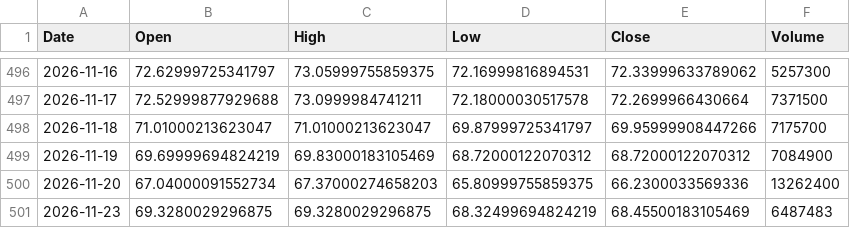
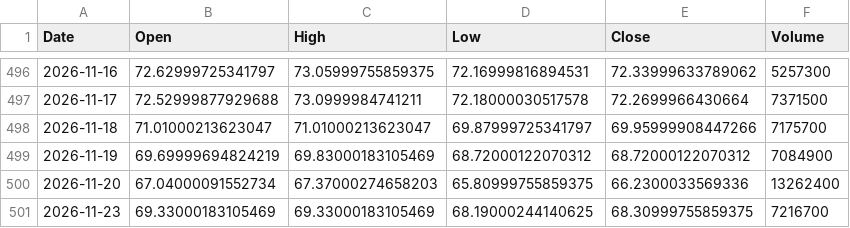
Before and after one commit to cheangiotou238-star/quant-multi-asset-engine, a CSV file: data/history/IAU.csv, drawn as a sheet; only a part is shown, gaps mark what is left out.

```diff
--- a/data/history/IAU.csv
+++ b/data/history/IAU.csv
@@ -500,2 +500,2 @@ Date,Open,High,Low,Close,Volume
 2026-11-20,67.04000091552734,67.37000274658203,65.80999755859375,66.2300033569336,13262400
-2026-11-23,69.3280029296875,69.3280029296875,68.32499694824219,68.45500183105469,6487483
+2026-11-23,69.33000183105469,69.33000183105469,68.19000244140625,68.30999755859375,7216700
```
Also changed, not shown: data/history/0823.HK.csv, data/history/2330.TW.csv, 17 other files.
